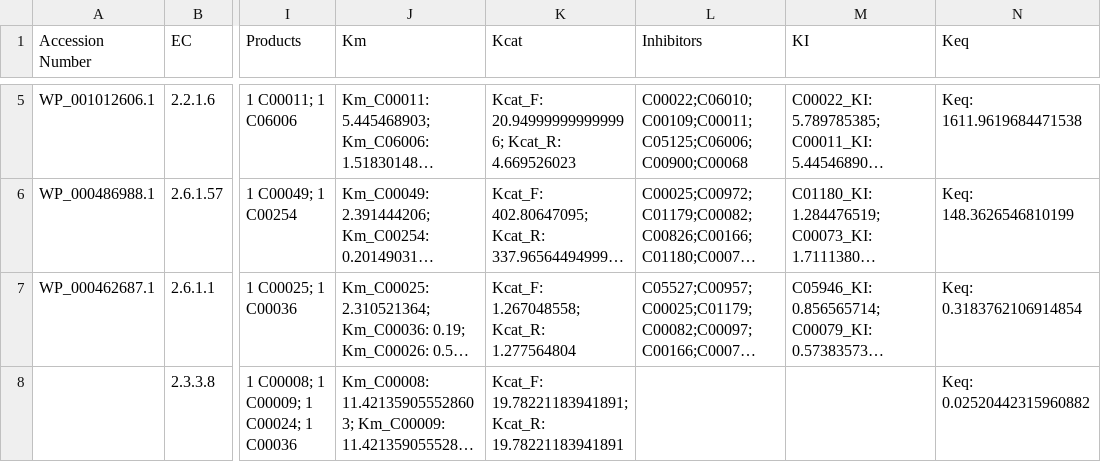
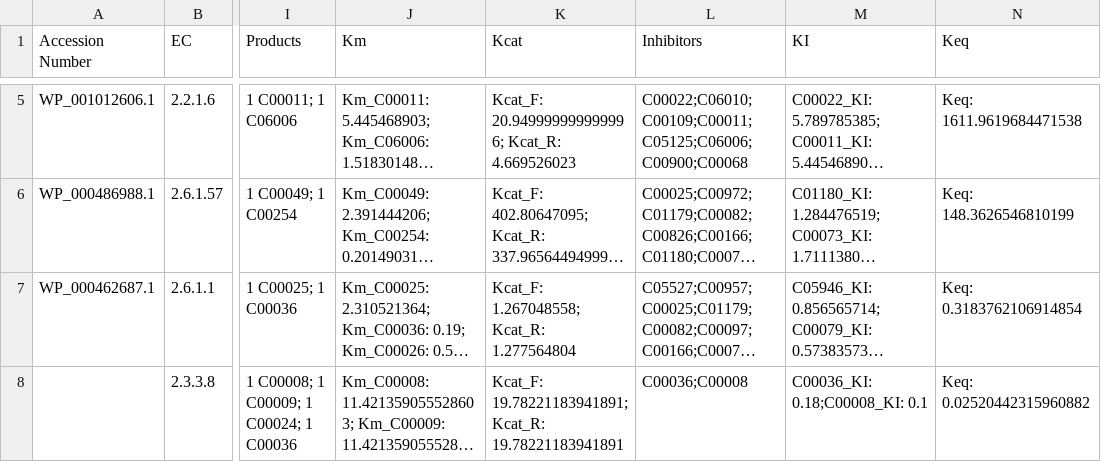
Before and after one commit to carothersresearch/ECFERS, a CSV file: src/frenda_brenda/Files/KEGG_Filtered/Reactions_M1.csv, drawn as a sheet; only a part is shown, gaps mark what is left out; long unchanged cells end in …; the diff covers the shown part only; the diff names each change by its address in the sheet, - before the commit and + after, or states it on an @@ line.

```diff
--- a/src/frenda_brenda/Files/KEGG_Filtered/Reactions_M1.csv
+++ b/src/frenda_brenda/Files/KEGG_Filtered/Reactions_M1.csv
-L8 (Inhibitors): (empty)
+L8 (Inhibitors): C00036;C00008
-M8 (KI): (empty)
+M8 (KI): C00036_KI: 0.18;C00008_KI: 0.1
```
Also changed, not shown: 4 edited cells elsewhere in this file, src/frenda_brenda/Files/KEGG_Filtered/Reactions_M3.csv, src/frenda_brenda/Files/KEGG_Filtered/Reactions_M4.csv, 30 other files.
